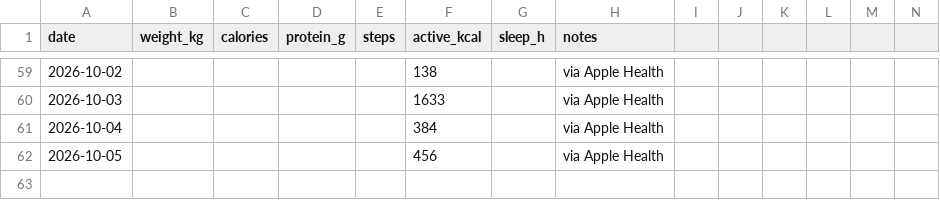
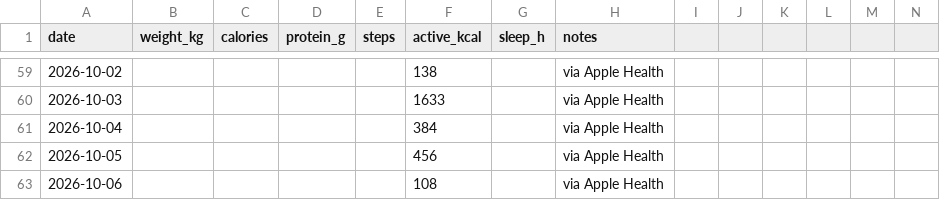
Before and after one commit to vrusi/weight-tracker, a CSV file: log.csv, drawn as a sheet; only a part is shown, gaps mark what is left out; rows hold the shown columns only; the diff names each change by its address in the sheet, - before the commit and + after, or states it on an @@ line.

Commit message:
log: via Apple Health

```diff
--- a/log.csv
+++ b/log.csv
+row 63: 2026-10-06 |  |  |  |  | 108 |  | via Apple Health
```
